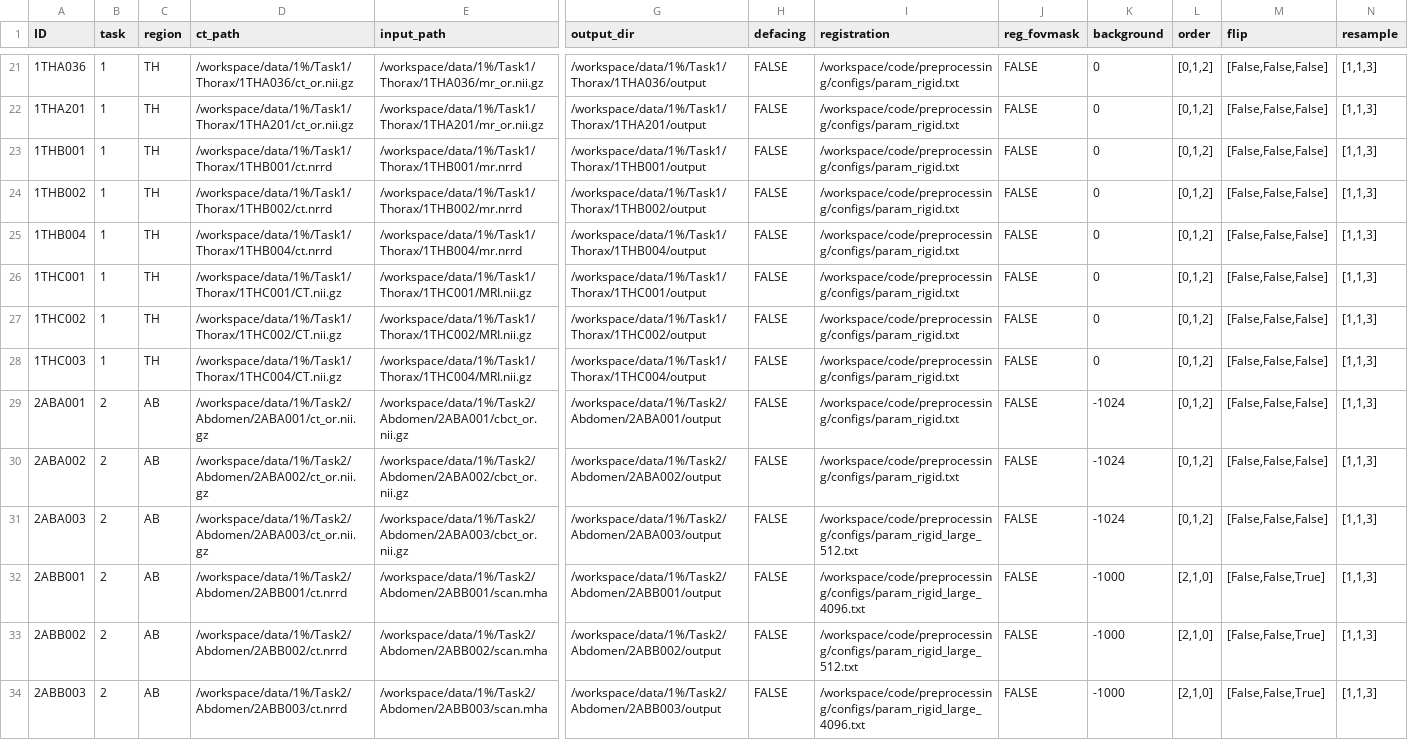
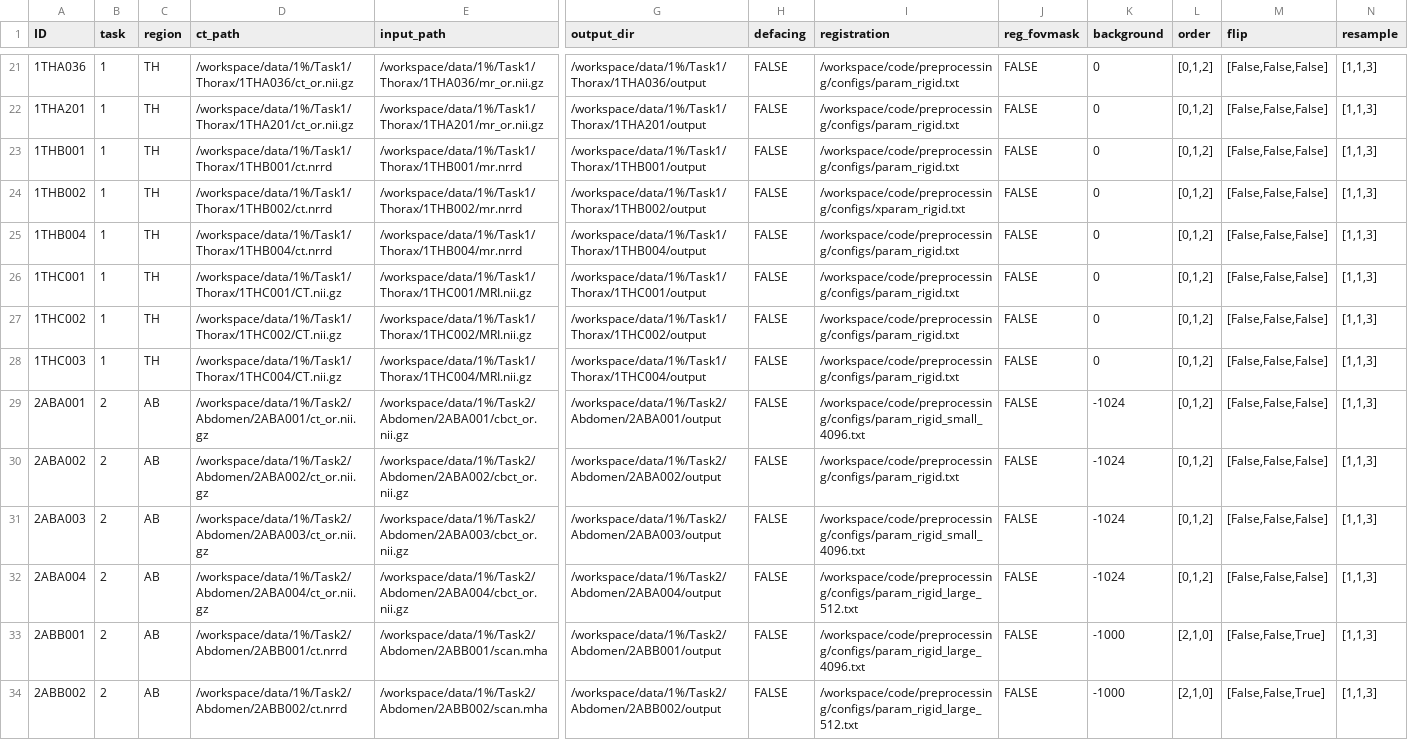
Before and after one commit to SynthRAD2025/preprocessing, a CSV file: stage1_config.csv, drawn as a sheet; only a part is shown, gaps mark what is left out; the shorter side is filled out with more unchanged rows; rows hold the shown columns only; the diff names each change by its address in the sheet, - before the commit and + after, or states it on an @@ line.

Commit message:
update stage2.py, prepare structure warping

```diff
--- a/stage1_config.csv
+++ b/stage1_config.csv
-I24 (registration): /workspace/code/preprocessing/configs/param_rigid.txt
+I24 (registration): /workspace/code/preprocessing/configs/xparam_rigid.txt
-I29 (registration): /workspace/code/preprocessing/configs/param_rigid.txt
+I29 (registration): /workspace/code/preprocessing/configs/param_rigid_small_4096.txt
-I31 (registration): /workspace/code/preprocessing/configs/param_rigid_large_512.txt
+I31 (registration): /workspace/code/preprocessing/configs/param_rigid_small_4096.txt
+row 32: 2ABA004 | 2 | AB | /workspace/data/1%/Task2/Abdomen/2ABA004/ct_or.nii.gz | /workspace/data/1%/Task2/Abdomen/2ABA004/cbct_or.nii.gz | /workspace/data/1%/Task2/Abdomen/2ABA004/output | FALSE | /workspace/code/preprocessing/configs/param_rigid_large_512.txt | FALSE | -1024 | [0,1,2] | [False,False,False] | [1,1,3]
```
Also changed, not shown: 2 other files.
